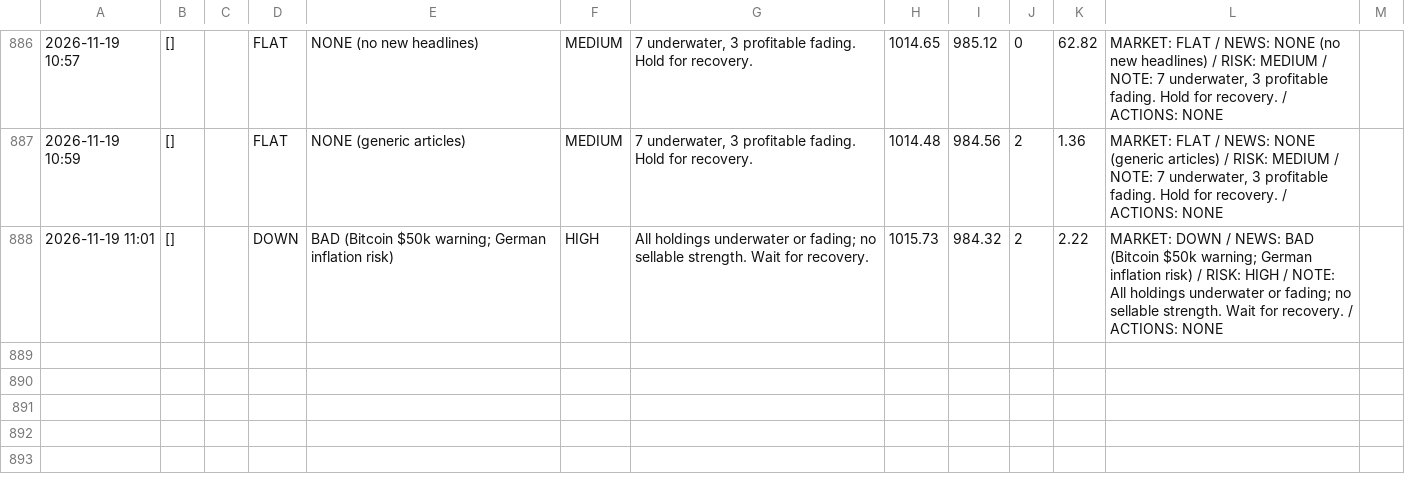
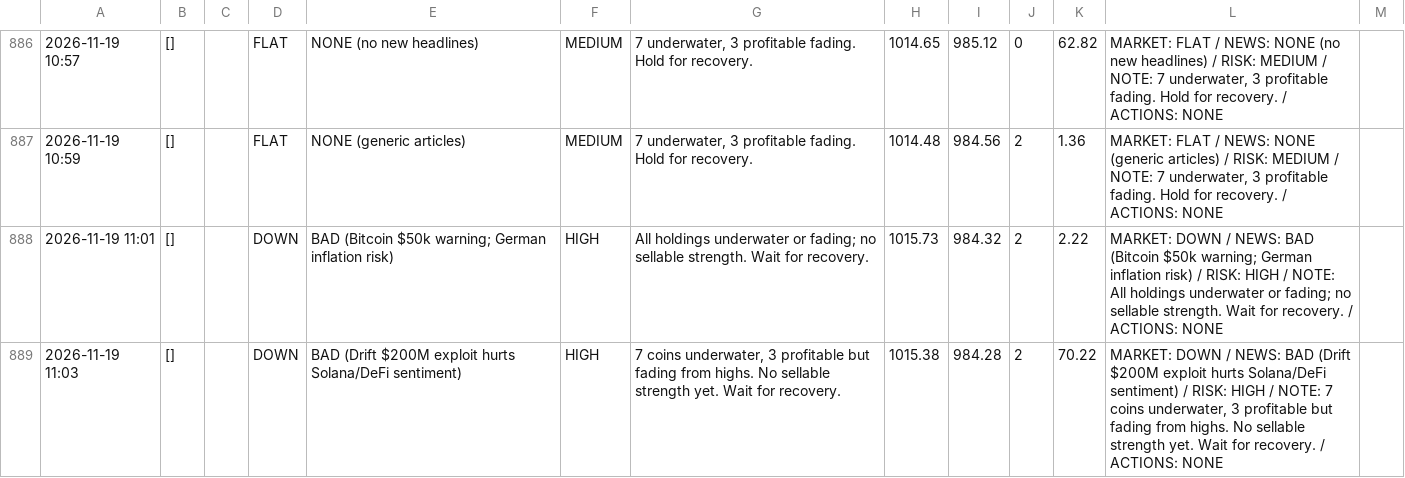
Before and after one commit to osofat100-cmyk/Machine-, a CSV file: crypto/answers_1m_every2_v4a_ultrafast.csv, drawn as a sheet; only a part is shown, gaps mark what is left out; the diff names each change by its address in the sheet, - before the commit and + after, or states it on an @@ line.

```diff
--- a/crypto/answers_1m_every2_v4a_ultrafast.csv
+++ b/crypto/answers_1m_every2_v4a_ultrafast.csv
+row 889: 2026-11-19 11:03 | [] |  | DOWN | BAD (Drift $200M exploit hurts Solana/DeFi sentiment) | HIGH | 7 coins underwater, 3 profitable but fading from highs. No sellable strength yet. Wait for recovery. | 1015.38 | 984.28 | 2 | 70.22 | MARKET: DOWN / NEWS: BAD (Drift $200M exploit hurts Solana/DeFi sentiment) / RISK: HIGH / NOTE: 7 coins underwater, 3 profitable but fading from highs. No sellable strength yet. Wait for recovery. / ACTIONS: NONE
```
